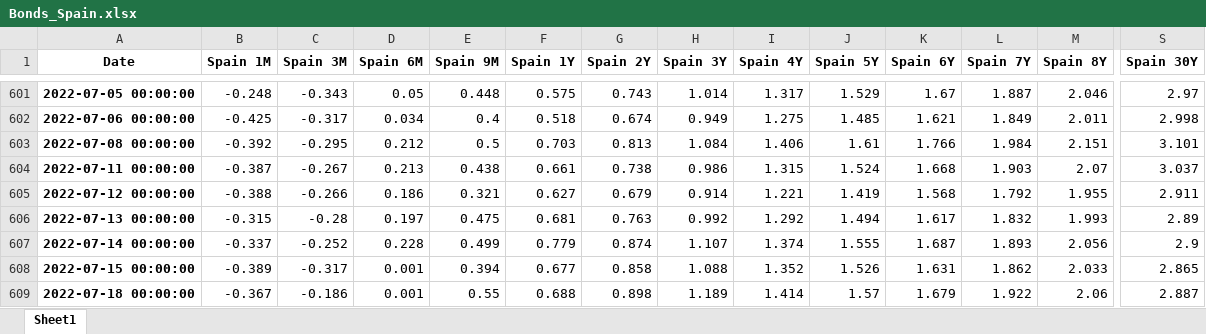
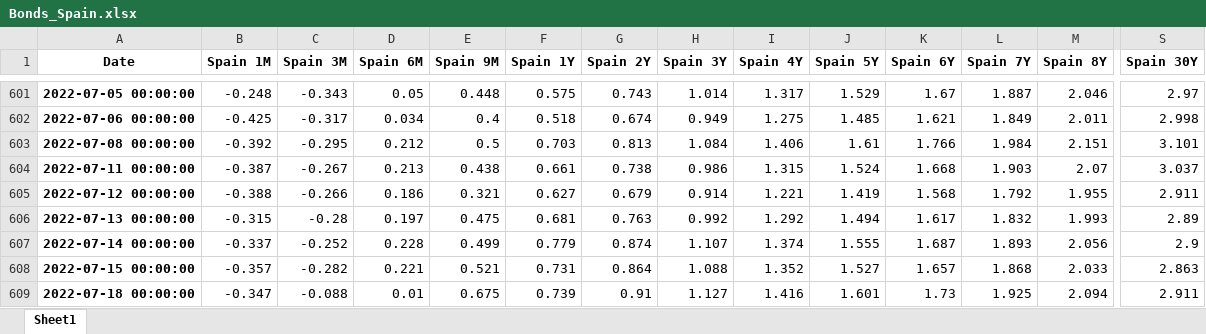
Before and after one commit to cober-data/curvature_database, an Excel workbook: Bonds_Spain.xlsx, sheet Sheet1, drawn as a sheet; only a part is shown, gaps mark what is left out; values as stored, in another font and other column widths than the file's, no borders; the diff covers the shown part only; the diff names each change by its address in the sheet, - before the commit and + after, or states it on an @@ line.

```diff
--- a/Bonds_Spain.xlsx (sheet Sheet1)
+++ b/Bonds_Spain.xlsx (sheet Sheet1)
-B608 (Spain 1M): -0.389
+B608 (Spain 1M): -0.357
-C608 (Spain 3M): -0.317
+C608 (Spain 3M): -0.282
-D608 (Spain 6M): 0.001
+D608 (Spain 6M): 0.221
-E608 (Spain 9M): 0.394
+E608 (Spain 9M): 0.521
-F608 (Spain 1Y): 0.677
+F608 (Spain 1Y): 0.731
-G608 (Spain 2Y): 0.858
+G608 (Spain 2Y): 0.864
-J608 (Spain 5Y): 1.526
+J608 (Spain 5Y): 1.527
-K608 (Spain 6Y): 1.631
+K608 (Spain 6Y): 1.657
-L608 (Spain 7Y): 1.862
+L608 (Spain 7Y): 1.868
-S608 (Spain 30Y): 2.865
+S608 (Spain 30Y): 2.863
-B609 (Spain 1M): -0.367
+B609 (Spain 1M): -0.347
-C609 (Spain 3M): -0.186
+C609 (Spain 3M): -0.088
-D609 (Spain 6M): 0.001
+D609 (Spain 6M): 0.01
-E609 (Spain 9M): 0.55
+E609 (Spain 9M): 0.675
-F609 (Spain 1Y): 0.688
+F609 (Spain 1Y): 0.739
-G609 (Spain 2Y): 0.898
+G609 (Spain 2Y): 0.91
-H609 (Spain 3Y): 1.189
+H609 (Spain 3Y): 1.127
-I609 (Spain 4Y): 1.414
+I609 (Spain 4Y): 1.416
-J609 (Spain 5Y): 1.57
+J609 (Spain 5Y): 1.601
-K609 (Spain 6Y): 1.679
+K609 (Spain 6Y): 1.73
-L609 (Spain 7Y): 1.922
+L609 (Spain 7Y): 1.925
-M609 (Spain 8Y): 2.06
+M609 (Spain 8Y): 2.094
-S609 (Spain 30Y): 2.887
+S609 (Spain 30Y): 2.911
```
Also changed, not shown: 76 edited cells elsewhere in this sheet, Bonds_Germany.xlsx, Bonds_Mexico.xlsx, 39 other files.
